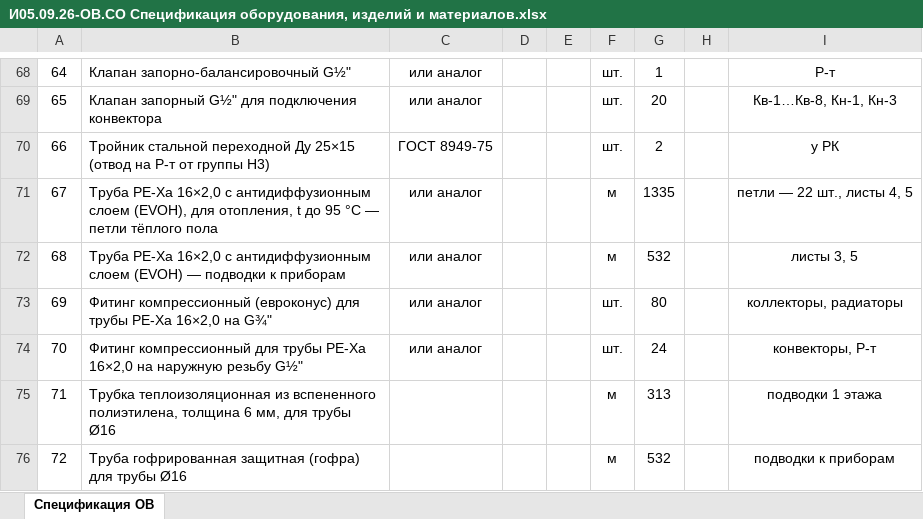
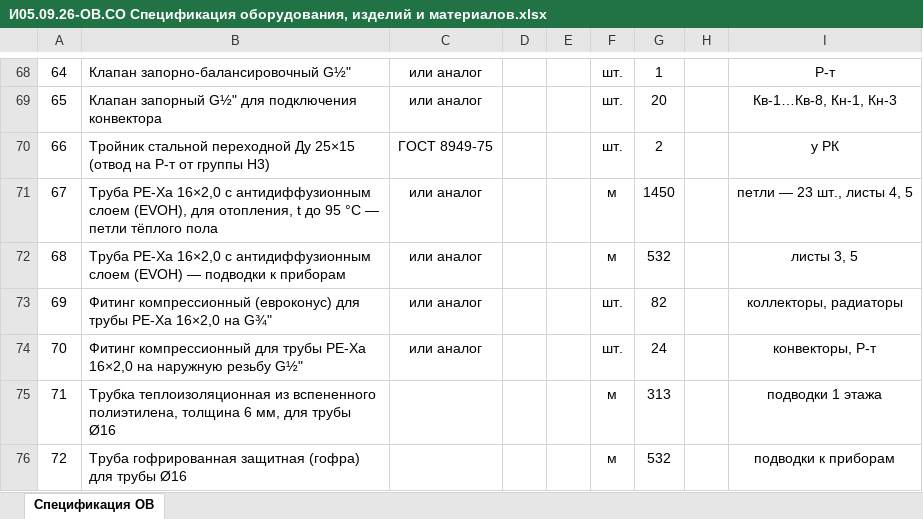
Before and after one commit to caesart966-web/first_reposirtory, an Excel workbook: ovk-dom-banya/release-rd/И05.09.26-ОВ.СО Спецификация оборудования, изделий и материалов.xlsx, sheet Спецификация ОВ, drawn as a sheet; only a part is shown, gaps mark what is left out; values as stored, in another font and other column widths than the file's, no borders; the diff covers the shown part only; the diff names each change by its address in the sheet, - before the commit and + after, or states it on an @@ line.

```diff
--- a/ovk-dom-banya/release-rd/И05.09.26-ОВ.СО Спецификация оборудования, изделий и материалов.xlsx (sheet Спецификация ОВ)
+++ b/ovk-dom-banya/release-rd/И05.09.26-ОВ.СО Спецификация оборудования, изделий и материалов.xlsx (sheet Спецификация ОВ)
-G71: 1335
+G71: 1450
-I71: петли — 22 шт., листы 4, 5
+I71: петли — 23 шт., листы 4, 5
-G73: 80
+G73: 82
```
Also changed, not shown: 3 added rows, 30 edited cells and row numbers in column A elsewhere in this sheet, 25 other files.
